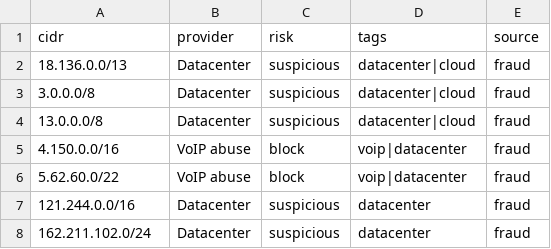
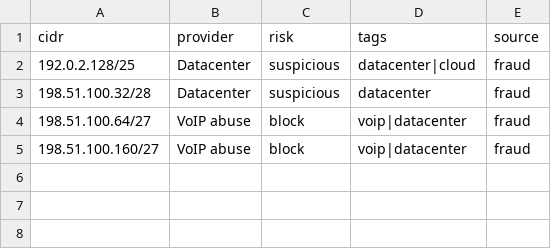
Before and after one commit to CallerAPI/Falcon, a CSV file: examples/demo/ipintel-free.csv, drawn as a sheet.

```diff
--- a/examples/demo/ipintel-free.csv
+++ b/examples/demo/ipintel-free.csv
@@ -1,8 +1,5 @@
 cidr,provider,risk,tags,source
-18.136.0.0/13,Datacenter,suspicious,datacenter|cloud,fraud
-3.0.0.0/8,Datacenter,suspicious,datacenter|cloud,fraud
-13.0.0.0/8,Datacenter,suspicious,datacenter|cloud,fraud
-4.150.0.0/16,VoIP abuse,block,voip|datacenter,fraud
-5.62.60.0/22,VoIP abuse,block,voip|datacenter,fraud
-121.244.0.0/16,Datacenter,suspicious,datacenter,fraud
-162.211.102.0/24,Datacenter,suspicious,datacenter,fraud
+192.0.2.128/25,Datacenter,suspicious,datacenter|cloud,fraud
+198.51.100.32/28,Datacenter,suspicious,datacenter,fraud
+198.51.100.64/27,VoIP abuse,block,voip|datacenter,fraud
+198.51.100.160/27,VoIP abuse,block,voip|datacenter,fraud
```
Also changed, not shown: examples/ipintel.csv, 10 other files.
